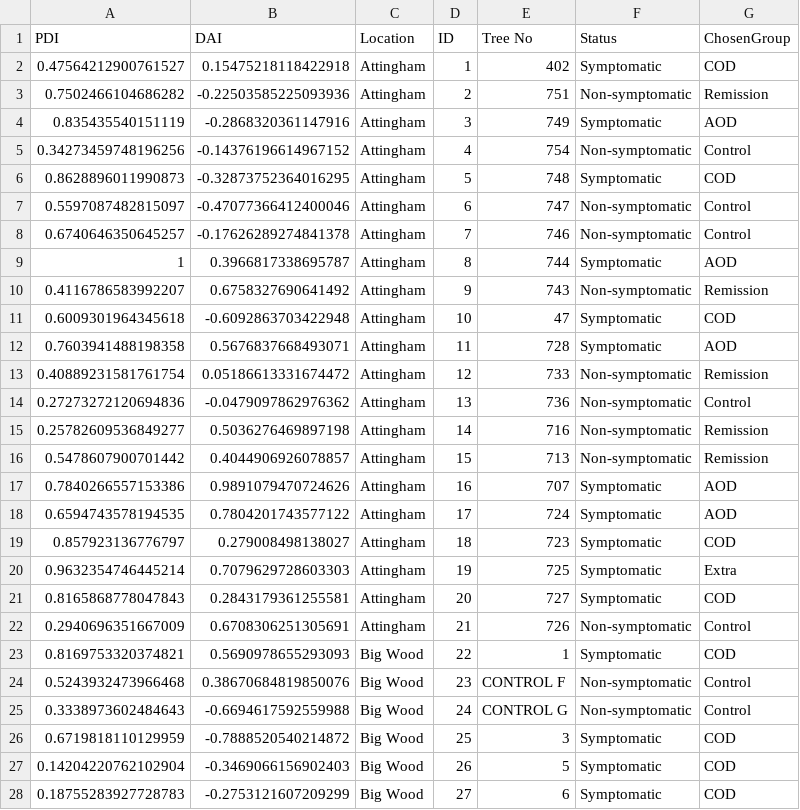
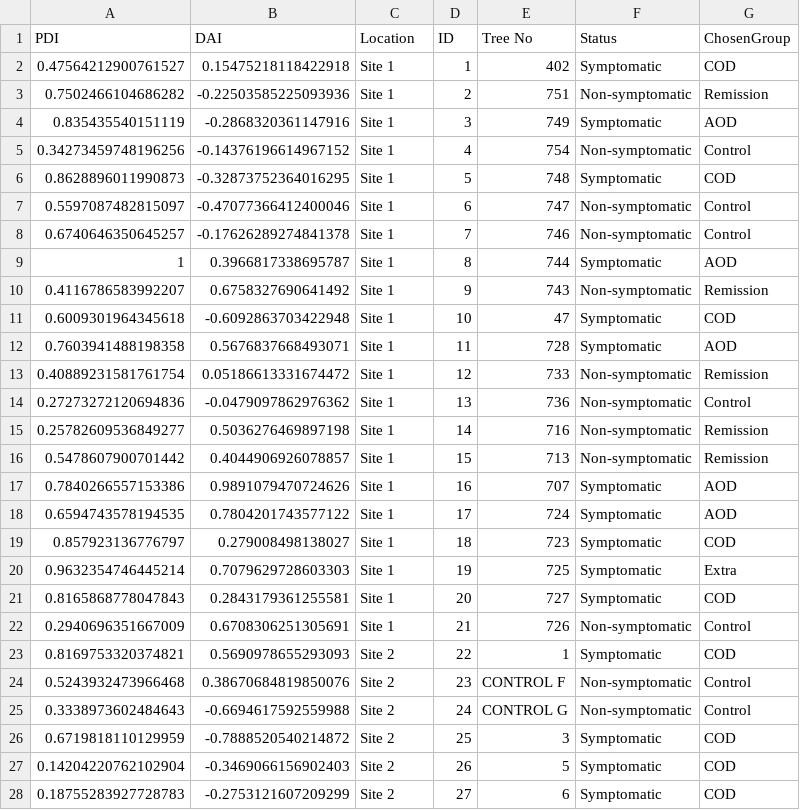
Before and after one commit to jasenfinch/Index_measures_for_oak_decline_severity_using_phenotypic_descriptors, a CSV file: data/exports/decline_indexes.csv, drawn as a sheet; only a part is shown; the diff covers the shown part only.

```diff
--- a/data/exports/decline_indexes.csv
+++ b/data/exports/decline_indexes.csv
@@ -1,28 +1,28 @@
 PDI,DAI,Location,ID,Tree No,Status,ChosenGroup
-0.47564212900761527,0.15475218118422918,Attingham,1,402,Symptomatic,COD
-0.7502466104686282,-0.22503585225093936,Attingham,2,751,Non-symptomatic,Remission
-0.835435540151119,-0.2868320361147916,Attingham,3,749,Symptomatic,AOD
-0.34273459748196256,-0.14376196614967152,Attingham,4,754,Non-symptomatic,Control
-0.8628896011990873,-0.32873752364016295,Attingham,5,748,Symptomatic,COD
-0.5597087482815097,-0.47077366412400046,Attingham,6,747,Non-symptomatic,Control
-0.6740646350645257,-0.17626289274841378,Attingham,7,746,Non-symptomatic,Control
-1,0.3966817338695787,Attingham,8,744,Symptomatic,AOD
-0.4116786583992207,0.6758327690641492,Attingham,9,743,Non-symptomatic,Remission
-0.6009301964345618,-0.6092863703422948,Attingham,10,47,Symptomatic,COD
-0.7603941488198358,0.5676837668493071,Attingham,11,728,Symptomatic,AOD
-0.40889231581761754,0.05186613331674472,Attingham,12,733,Non-symptomatic,Remission
-0.27273272120694836,-0.0479097862976362,Attingham,13,736,Non-symptomatic,Control
-0.25782609536849277,0.5036276469897198,Attingham,14,716,Non-symptomatic,Remission
-0.5478607900701442,0.4044906926078857,Attingham,15,713,Non-symptomatic,Remission
-0.7840266557153386,0.9891079470724626,Attingham,16,707,Symptomatic,AOD
-0.6594743578194535,0.7804201743577122,Attingham,17,724,Symptomatic,AOD
-0.857923136776797,0.279008498138027,Attingham,18,723,Symptomatic,COD
-0.9632354746445214,0.7079629728603303,Attingham,19,725,Symptomatic,Extra
-0.8165868778047843,0.2843179361255581,Attingham,20,727,Symptomatic,COD
-0.2940696351667009,0.6708306251305691,Attingham,21,726,Non-symptomatic,Control
-0.8169753320374821,0.5690978655293093,Big Wood,22,1,Symptomatic,COD
-0.5243932473966468,0.38670684819850076,Big Wood,23,CONTROL F,Non-symptomatic,Control
-0.3338973602484643,-0.6694617592559988,Big Wood,24,CONTROL G,Non-symptomatic,Control
-0.6719818110129959,-0.7888520540214872,Big Wood,25,3,Symptomatic,COD
-0.14204220762102904,-0.3469066156902403,Big Wood,26,5,Symptomatic,COD
-0.18755283927728783,-0.2753121607209299,Big Wood,27,6,Symptomatic,COD
+0.47564212900761527,0.15475218118422918,Site 1,1,402,Symptomatic,COD
+0.7502466104686282,-0.22503585225093936,Site 1,2,751,Non-symptomatic,Remission
+0.835435540151119,-0.2868320361147916,Site 1,3,749,Symptomatic,AOD
+0.34273459748196256,-0.14376196614967152,Site 1,4,754,Non-symptomatic,Control
+0.8628896011990873,-0.32873752364016295,Site 1,5,748,Symptomatic,COD
+0.5597087482815097,-0.47077366412400046,Site 1,6,747,Non-symptomatic,Control
+0.6740646350645257,-0.17626289274841378,Site 1,7,746,Non-symptomatic,Control
+1,0.3966817338695787,Site 1,8,744,Symptomatic,AOD
+0.4116786583992207,0.6758327690641492,Site 1,9,743,Non-symptomatic,Remission
+0.6009301964345618,-0.6092863703422948,Site 1,10,47,Symptomatic,COD
+0.7603941488198358,0.5676837668493071,Site 1,11,728,Symptomatic,AOD
+0.40889231581761754,0.05186613331674472,Site 1,12,733,Non-symptomatic,Remission
+0.27273272120694836,-0.0479097862976362,Site 1,13,736,Non-symptomatic,Control
+0.25782609536849277,0.5036276469897198,Site 1,14,716,Non-symptomatic,Remission
+0.5478607900701442,0.4044906926078857,Site 1,15,713,Non-symptomatic,Remission
+0.7840266557153386,0.9891079470724626,Site 1,16,707,Symptomatic,AOD
+0.6594743578194535,0.7804201743577122,Site 1,17,724,Symptomatic,AOD
+0.857923136776797,0.279008498138027,Site 1,18,723,Symptomatic,COD
+0.9632354746445214,0.7079629728603303,Site 1,19,725,Symptomatic,Extra
+0.8165868778047843,0.2843179361255581,Site 1,20,727,Symptomatic,COD
+0.2940696351667009,0.6708306251305691,Site 1,21,726,Non-symptomatic,Control
+0.8169753320374821,0.5690978655293093,Site 2,22,1,Symptomatic,COD
+0.5243932473966468,0.38670684819850076,Site 2,23,CONTROL F,Non-symptomatic,Control
+0.3338973602484643,-0.6694617592559988,Site 2,24,CONTROL G,Non-symptomatic,Control
+0.6719818110129959,-0.7888520540214872,Site 2,25,3,Symptomatic,COD
+0.14204220762102904,-0.3469066156902403,Site 2,26,5,Symptomatic,COD
+0.18755283927728783,-0.2753121607209299,Site 2,27,6,Symptomatic,COD
```
Also changed, not shown: 147 edited cells elsewhere in this file, data/exports/pheno_data_with_additional_descriptors.csv, 1 other file.
